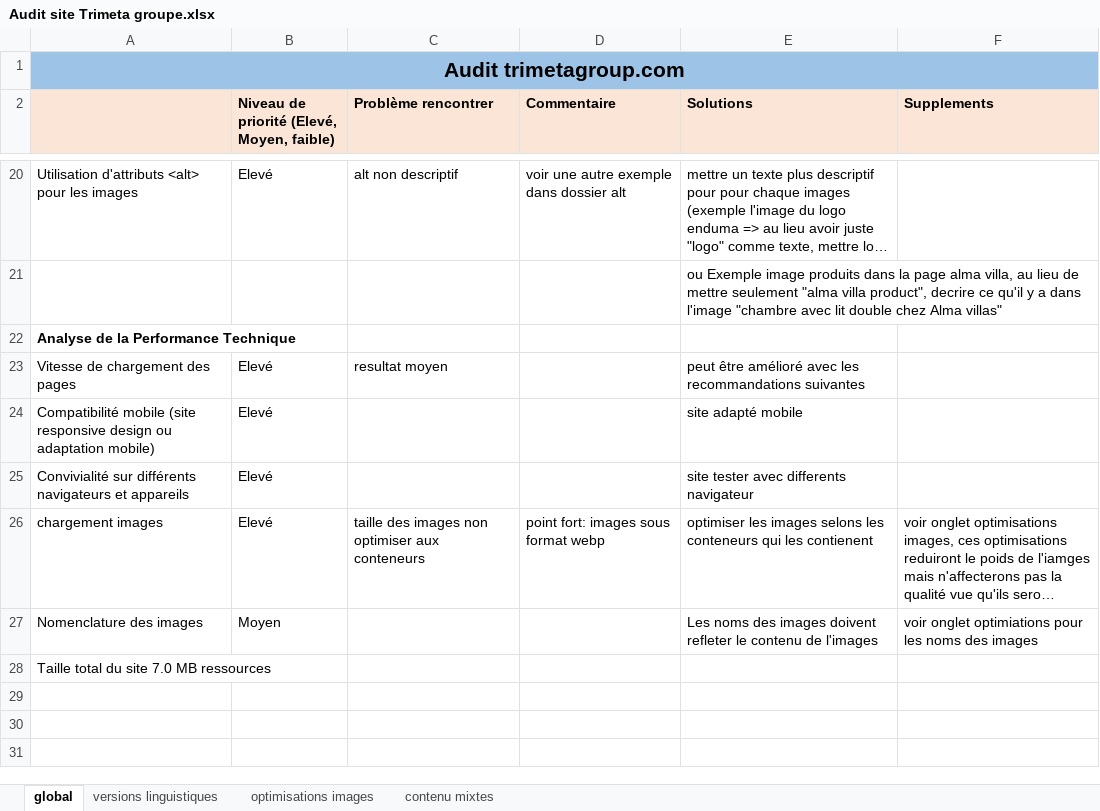
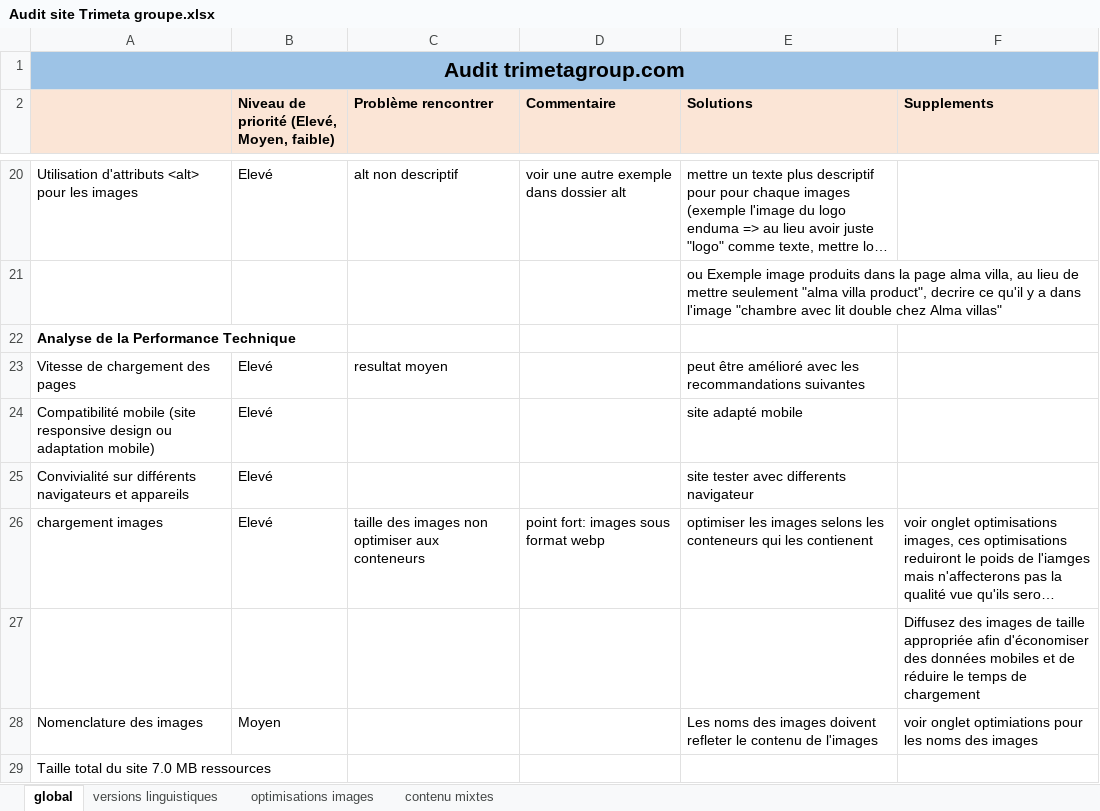
Before and after one commit to LucasEsti/Audit-trimeta, an Excel workbook: groupe/Audit site Trimeta groupe.xlsx, sheet global, drawn as a sheet; only a part is shown, gaps mark what is left out; long unchanged cells end in …; values as stored, in another font and other column widths than the file's, no borders; the diff names each change by its address in the sheet, - before the commit and + after, or states it on an @@ line.

Commit message:
images optimisations

```diff
--- a/groupe/Audit site Trimeta groupe.xlsx (sheet global)
+++ b/groupe/Audit site Trimeta groupe.xlsx (sheet global)
+row 27:  |  |  |  |  | Diffusez des images de taille appropriée afin d'économiser des données mobiles et de réduire le temps de chargement
```
Also changed, not shown: sheet optimisations images, 2 other files.
